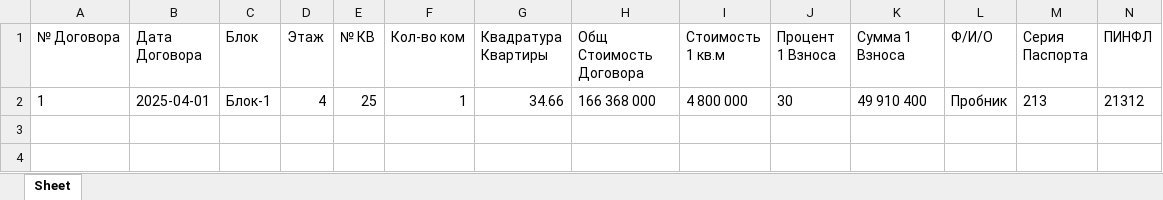
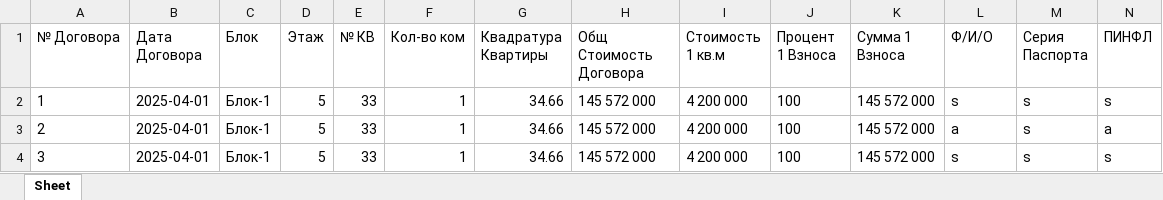
Before and after one commit to RealEstateDevw/RealEstate, an Excel workbook: static/Жилые_Комплексы/ЖК_Бахор/contract_registry.xlsx, sheet Sheet, drawn as a sheet; only a part is shown; values as stored, in another font and other column widths than the file's, no borders; removed rows and columns are numbered as before the commit, all else as after; rows hold the shown columns only; the diff names each change by its address in the sheet, - before the commit and + after, or states it on an @@ line.

```diff
--- a/static/Жилые_Комплексы/ЖК_Бахор/contract_registry.xlsx (sheet Sheet)
+++ b/static/Жилые_Комплексы/ЖК_Бахор/contract_registry.xlsx (sheet Sheet)
-row 2: 1 | 2025-04-01 | Блок-1 | 4 | 25 | 1 | 34.66 | 166 368 000 | 4 800 000 | 30 | 49 910 400 | Пробник | 213 | 21312
+row 2: 1 | 2025-04-01 | Блок-1 | 5 | 33 | 1 | 34.66 | 145 572 000 | 4 200 000 | 100 | 145 572 000 | s | s | s
+row 3: 2 | 2025-04-01 | Блок-1 | 5 | 33 | 1 | 34.66 | 145 572 000 | 4 200 000 | 100 | 145 572 000 | a | s | a
+row 4: 3 | 2025-04-01 | Блок-1 | 5 | 33 | 1 | 34.66 | 145 572 000 | 4 200 000 | 100 | 145 572 000 | s | s | s
```
Also changed, not shown: static/Жилые_Комплексы/ЖК_Бахор/jk_data.xlsx, 7 other files.
